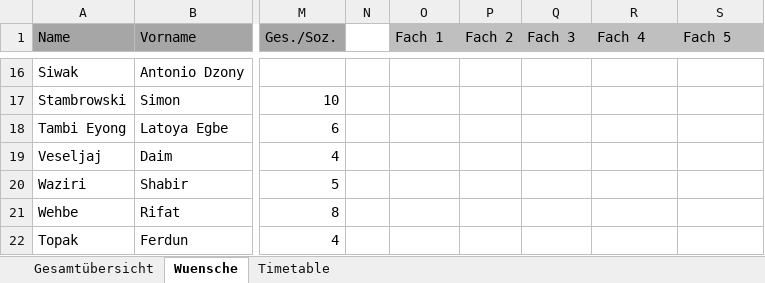
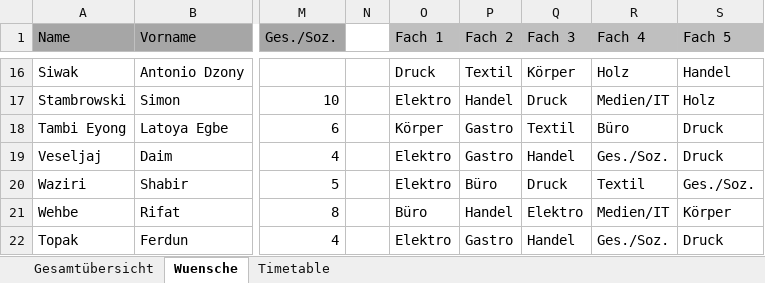
Before and after one commit to kellythekraken/StudentWorkshopSorter_PythonTool, an Excel workbook: StudentWorkshop_SampleExcelSheet.xlsx, sheet Wuensche, drawn as a sheet; only a part is shown, gaps mark what is left out; values as stored, in another font and other column widths than the file's, no borders; the diff covers the shown part only; the diff names each change by its address in the sheet, - before the commit and + after, or states it on an @@ line.

```diff
--- a/StudentWorkshop_SampleExcelSheet.xlsx (sheet Wuensche)
+++ b/StudentWorkshop_SampleExcelSheet.xlsx (sheet Wuensche)
-O16 (Fach 1): (empty)
+O16 (Fach 1): Druck
-P16 (Fach 2): (empty)
+P16 (Fach 2): Textil
-Q16 (Fach 3): (empty)
+Q16 (Fach 3): Körper
-R16 (Fach 4): (empty)
+R16 (Fach 4): Holz
-S16 (Fach 5): (empty)
+S16 (Fach 5): Handel
-O17 (Fach 1): (empty)
+O17 (Fach 1): Elektro
-P17 (Fach 2): (empty)
+P17 (Fach 2): Handel
-Q17 (Fach 3): (empty)
+Q17 (Fach 3): Druck
-R17 (Fach 4): (empty)
+R17 (Fach 4): Medien/IT
-S17 (Fach 5): (empty)
+S17 (Fach 5): Holz
-O18 (Fach 1): (empty)
+O18 (Fach 1): Körper
-P18:P19 (Fach 2): (empty)
+P18:P19 (Fach 2): Gastro
-Q18 (Fach 3): (empty)
+Q18 (Fach 3): Textil
-R18 (Fach 4): (empty)
+R18 (Fach 4): Büro
-S18:S19 (Fach 5): (empty)
+S18:S19 (Fach 5): Druck
-O19:O20 (Fach 1): (empty)
+O19:O20 (Fach 1): Elektro
-Q19 (Fach 3): (empty)
+Q19 (Fach 3): Handel
-R19 (Fach 4): (empty)
+R19 (Fach 4): Ges./Soz.
-P20 (Fach 2): (empty)
+P20 (Fach 2): Büro
-Q20 (Fach 3): (empty)
+Q20 (Fach 3): Druck
-R20 (Fach 4): (empty)
+R20 (Fach 4): Textil
-S20 (Fach 5): (empty)
+S20 (Fach 5): Ges./Soz.
-O21 (Fach 1): (empty)
+O21 (Fach 1): Büro
-P21 (Fach 2): (empty)
+P21 (Fach 2): Handel
-Q21 (Fach 3): (empty)
+Q21 (Fach 3): Elektro
-R21 (Fach 4): (empty)
+R21 (Fach 4): Medien/IT
-S21 (Fach 5): (empty)
+S21 (Fach 5): Körper
-O22 (Fach 1): (empty)
+O22 (Fach 1): Elektro
-P22 (Fach 2): (empty)
+P22 (Fach 2): Gastro
-Q22 (Fach 3): (empty)
+Q22 (Fach 3): Handel
-R22 (Fach 4): (empty)
+R22 (Fach 4): Ges./Soz.
-S22 (Fach 5): (empty)
+S22 (Fach 5): Druck
```
Also changed, not shown: 600 edited cells elsewhere in this sheet, 1 other file.
